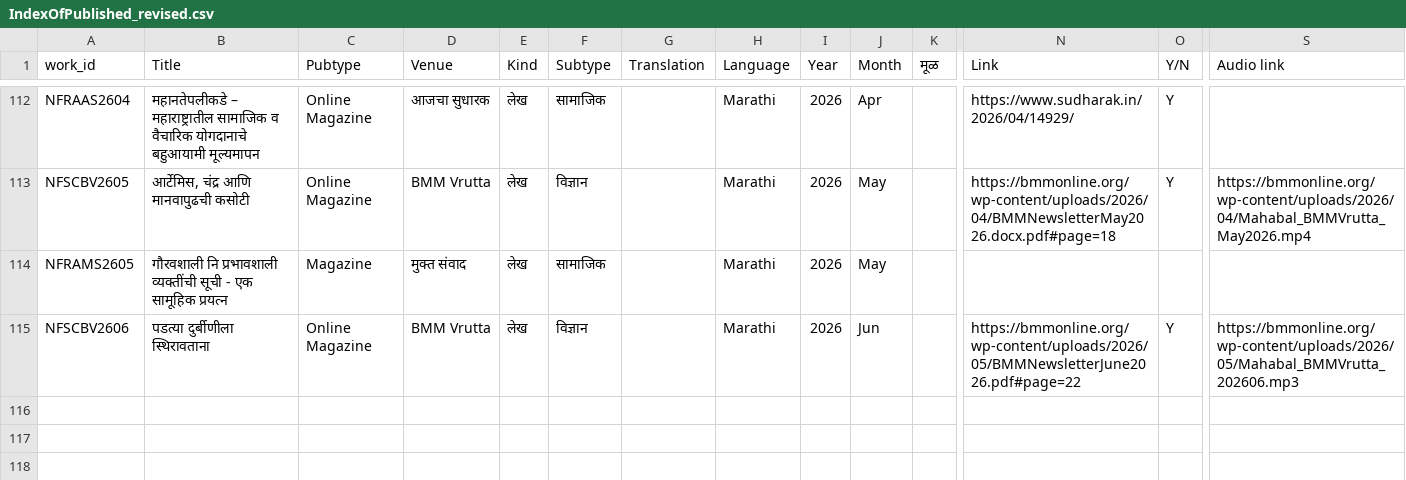
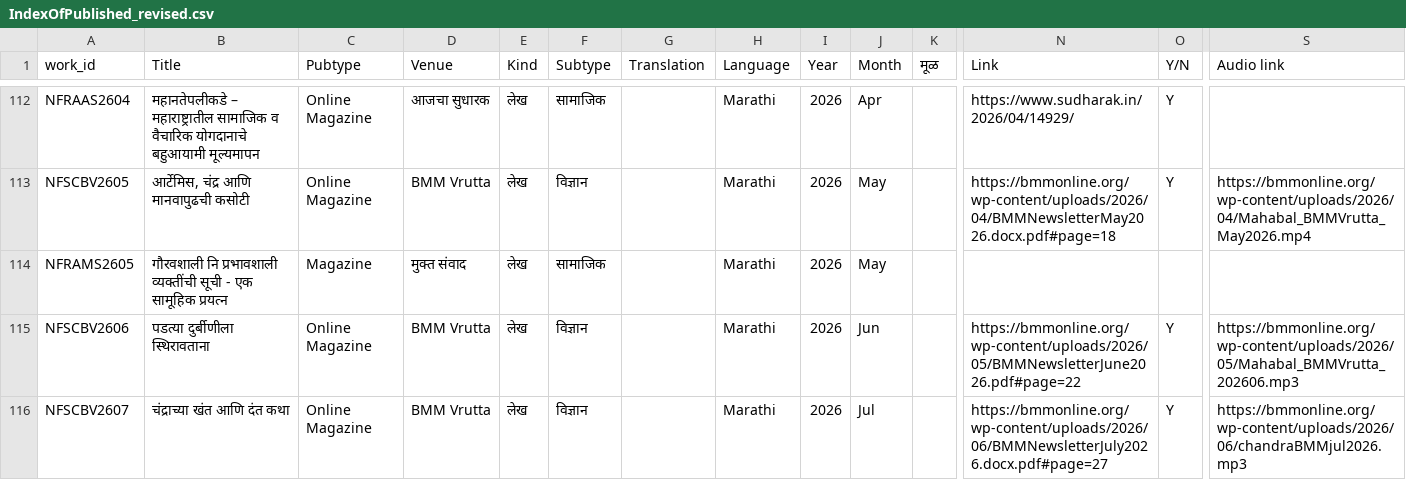
Before and after one commit to AshishMahabal/writings, a CSV file: IndexOfPublished_revised.csv, drawn as a sheet; only a part is shown, gaps mark what is left out; rows hold the shown columns only; the diff names each change by its address in the sheet, - before the commit and + after, or states it on an @@ line.

```diff
--- a/IndexOfPublished_revised.csv
+++ b/IndexOfPublished_revised.csv
+row 116: NFSCBV2607 | चंद्राच्या खंत आणि दंत कथा | Online Magazine | BMM Vrutta | लेख | विज्ञान |  | Marathi | 2026 | Jul |  | https://bmmonline.org/wp-content/uploads/2026/06/BMMNewsletterJuly2026.docx.pdf#page=27 | Y | https://bmmonline.org/wp-content/uploads/2026/06/chandraBMMjul2026.mp3
```
Also changed, not shown: 12 other files.
